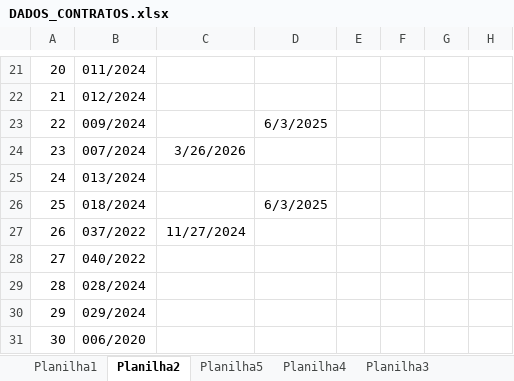
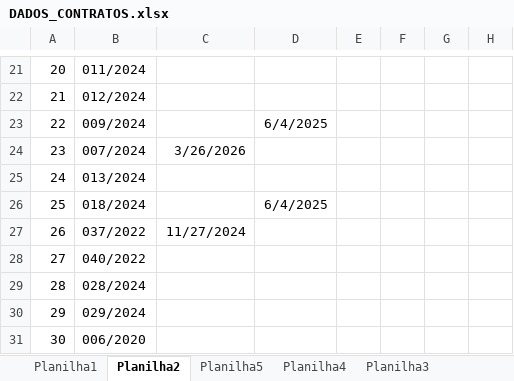
Before and after one commit to brumas2022/patrimonio, an Excel workbook: DADOS_CONTRATOS.xlsx, sheet Planilha2, drawn as a sheet; only a part is shown, gaps mark what is left out; values as stored, in another font and other column widths than the file's, no borders; the diff names each change by its address in the sheet, - before the commit and + after, or states it on an @@ line.

```diff
--- a/DADOS_CONTRATOS.xlsx (sheet Planilha2)
+++ b/DADOS_CONTRATOS.xlsx (sheet Planilha2)
-D23: 6/3/2025
+D23: 6/4/2025
-D26: 6/3/2025
+D26: 6/4/2025
```
Also changed, not shown: sheet Planilha3.
